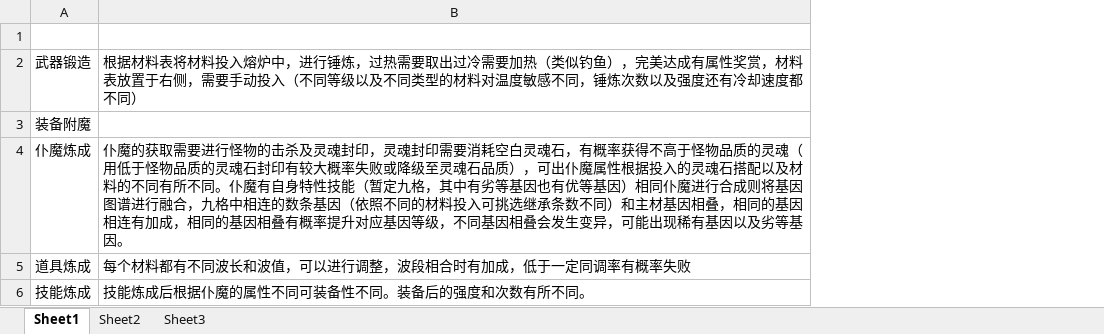
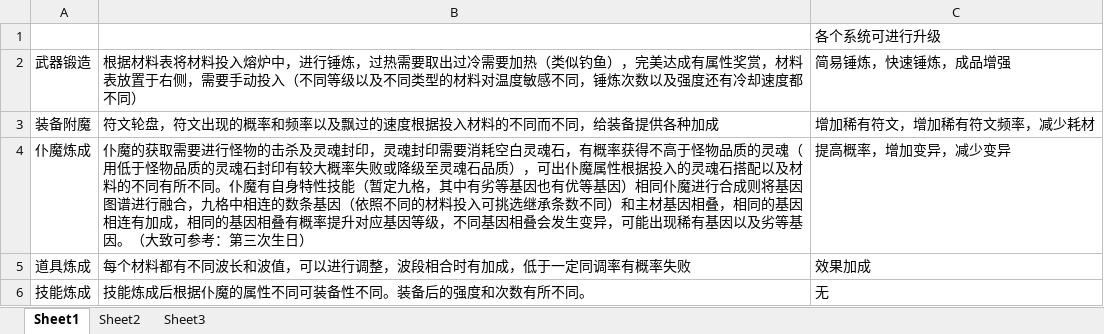
Before and after one commit to AlchemistGame/NormalAlchemist, an Excel workbook: Doc/炼金系统.xlsx, sheet Sheet1, drawn as a sheet; values as stored, in another font and other column widths than the file's, no borders; the diff names each change by its address in the sheet, - before the commit and + after, or states it on an @@ line.

```diff
--- a/Doc/炼金系统.xlsx (sheet Sheet1)
+++ b/Doc/炼金系统.xlsx (sheet Sheet1)
+column C, rows 1-6: 各个系统可进行升级 | 简易锤炼，快速锤炼，成品增强 | 增加稀有符文，增加稀有符文频率，减少耗材 | 提高概率，增加变异，减少变异 | 效果加成 | 无
-B3: (empty)
+B3: 符文轮盘，符文出现的概率和频率以及飘过的速度根据投入材料的不同而不同，给装备提供各种加成
-B4: …等基因。
+B4: …等基因。（大致可参考：第三次生日）
```
Also changed, not shown: 2 other files.
